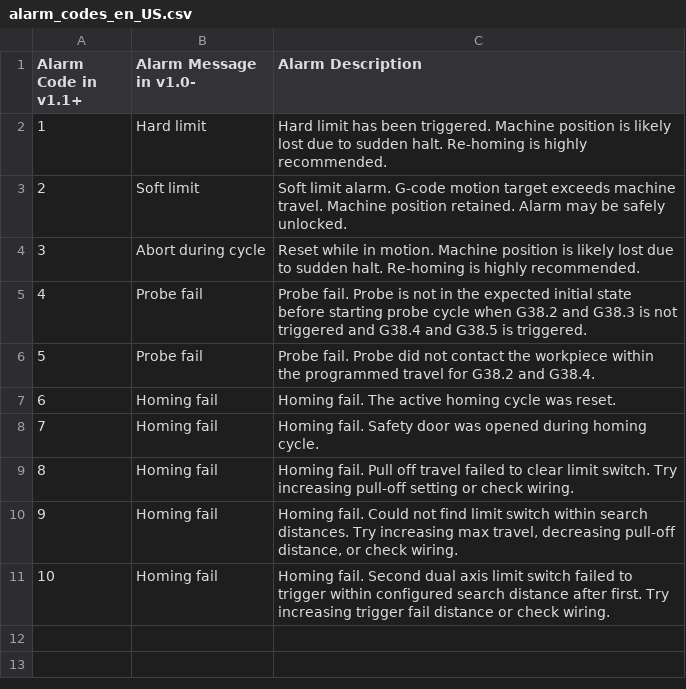
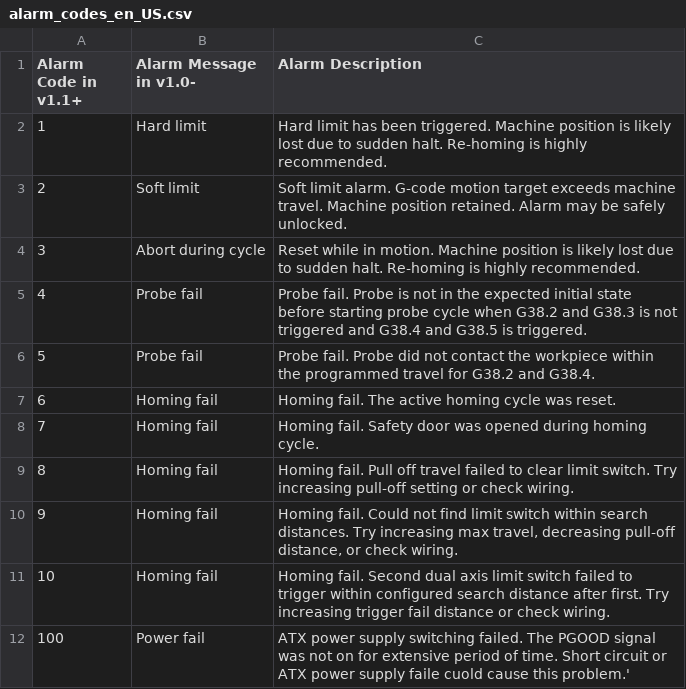
Before and after one commit to apshu/grbl-dsPIC, a CSV file: doc/csv/alarm_codes_en_US.csv, drawn as a sheet; the diff names each change by its address in the sheet, - before the commit and + after, or states it on an @@ line.

```diff
--- a/doc/csv/alarm_codes_en_US.csv
+++ b/doc/csv/alarm_codes_en_US.csv
+row 12: 100 | Power fail | ATX power supply switching failed. The PGOOD signal was not on for extensive period of time. Short circuit or ATX power supply faile cuold cause this problem.'
```
Also changed, not shown: doc/csv/build_option_codes_en_US.csv, 6 other files.
